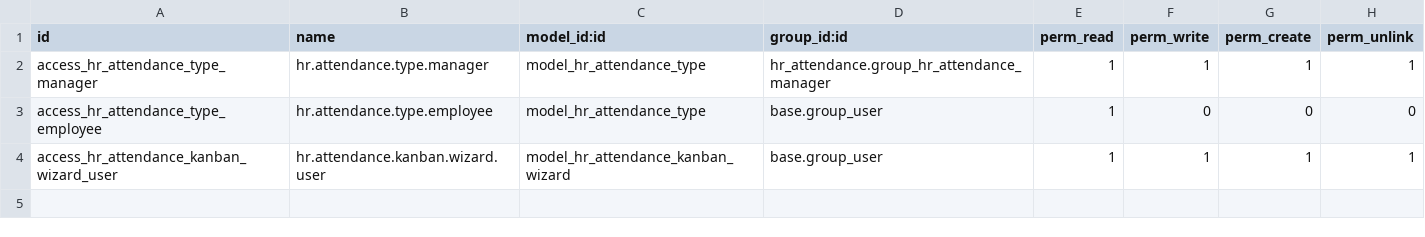
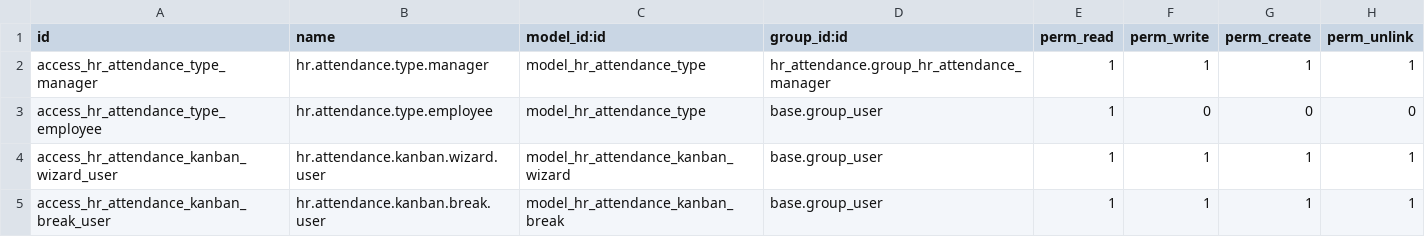
Before and after one commit to sozialinfo/hr-attendance, a CSV file: hr_attendance_kanban/security/ir.model.access.csv, drawn as a sheet; the diff names each change by its address in the sheet, - before the commit and + after, or states it on an @@ line.

Commit message:
[IMP] hr_attendance_kanban: Ability to manage breaks
Add ability to manage breaks and break time for attendance records via
the attendance kanban.

```diff
--- a/hr_attendance_kanban/security/ir.model.access.csv
+++ b/hr_attendance_kanban/security/ir.model.access.csv
+row 5: access_hr_attendance_kanban_break_user | hr.attendance.kanban.break.user | model_hr_attendance_kanban_break | base.group_user | 1 | 1 | 1 | 1
```
Also changed, not shown: 16 other files.
